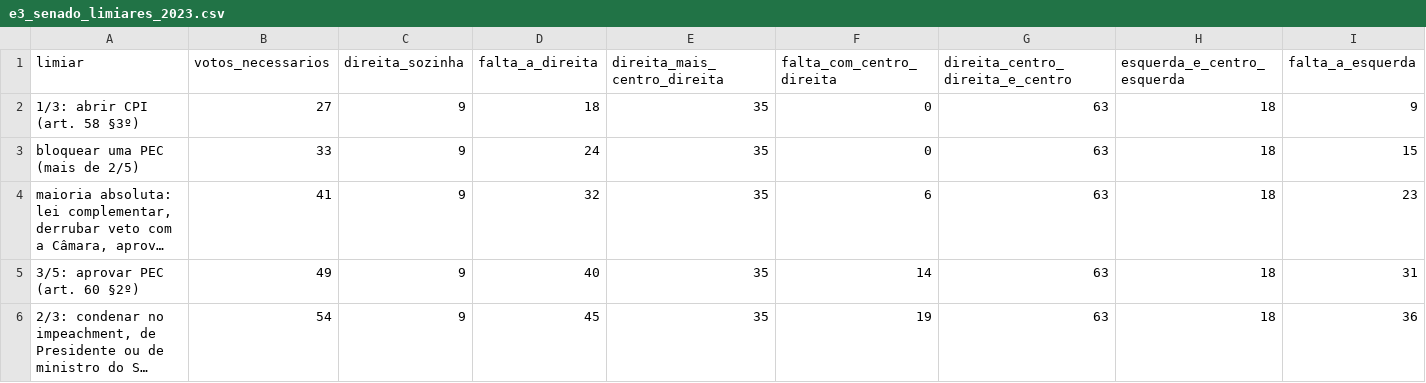
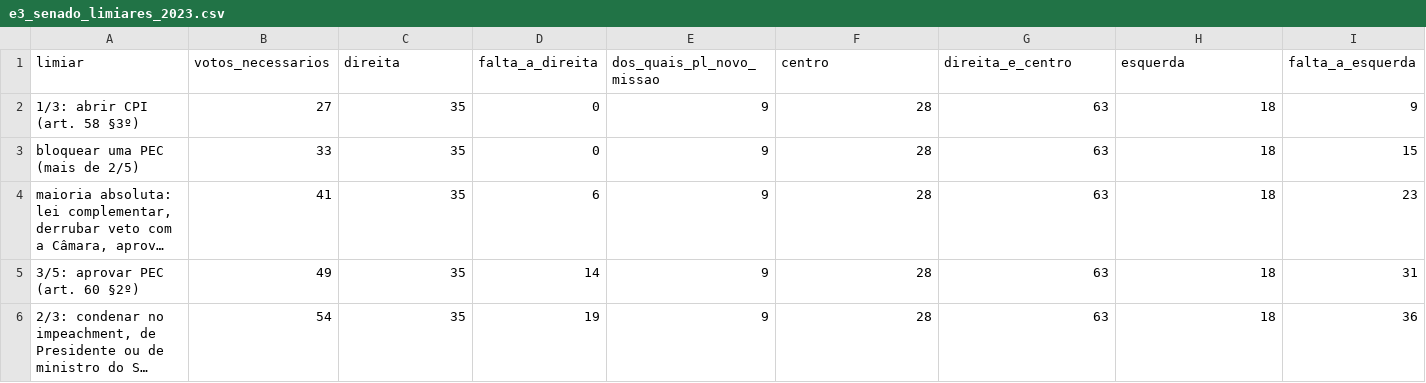
Before and after one commit to Gabriel-Alexandre/congresso-e-governos-eleicoes-2026, a CSV file: resultados/e3_senado_limiares_2023.csv, drawn as a sheet; long unchanged cells end in …; the diff names each change by its address in the sheet, - before the commit and + after, or states it on an @@ line.

```diff
--- a/resultados/e3_senado_limiares_2023.csv
+++ b/resultados/e3_senado_limiares_2023.csv
-C1: direita_sozinha
+C1: direita
-E1: direita_mais_centro_direita
+E1: dos_quais_pl_novo_missao
-F1: falta_com_centro_direita
+F1: centro
-G1: direita_centro_direita_e_centro
+G1: direita_e_centro
-H1: esquerda_e_centro_esquerda
+H1: esquerda
-C2:C6 (direita): 9
+C2:C6 (direita): 35
-D2 (falta_a_direita): 18
+D2 (falta_a_direita): 0
-E2:E6 (dos_quais_pl_novo_missao): 35
+E2:E6 (dos_quais_pl_novo_missao): 9
-F2:F3 (centro): 0
+F2:F3 (centro): 28
-D3 (falta_a_direita): 24
+D3 (falta_a_direita): 0
-D4 (falta_a_direita): 32
+D4 (falta_a_direita): 6
-F4 (centro): 6
+F4 (centro): 28
-D5 (falta_a_direita): 40
+D5 (falta_a_direita): 14
-F5 (centro): 14
+F5 (centro): 28
-D6 (falta_a_direita): 45
+D6 (falta_a_direita): 19
-F6 (centro): 19
+F6 (centro): 28
```
Also changed, not shown: resultados/e0_grupos_por_autodeclaracao.csv, resultados/e2_camara_limiares_2022.csv, 37 other files.
